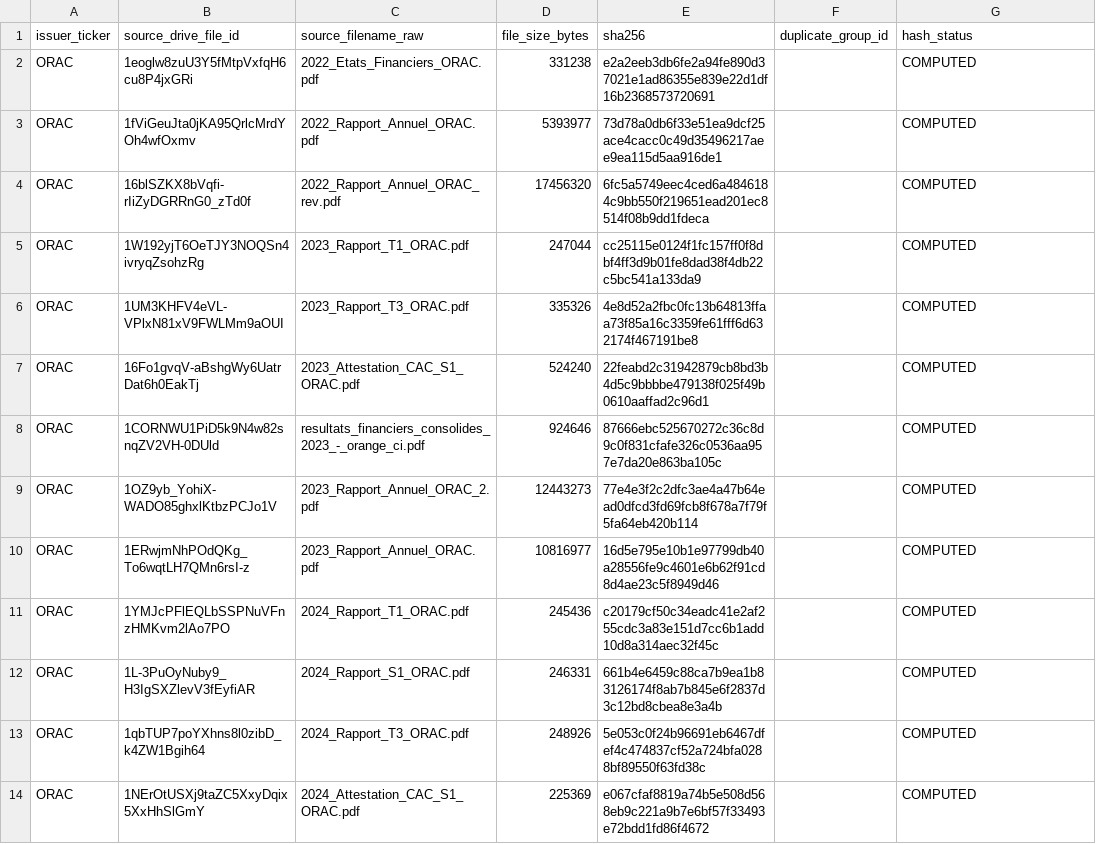
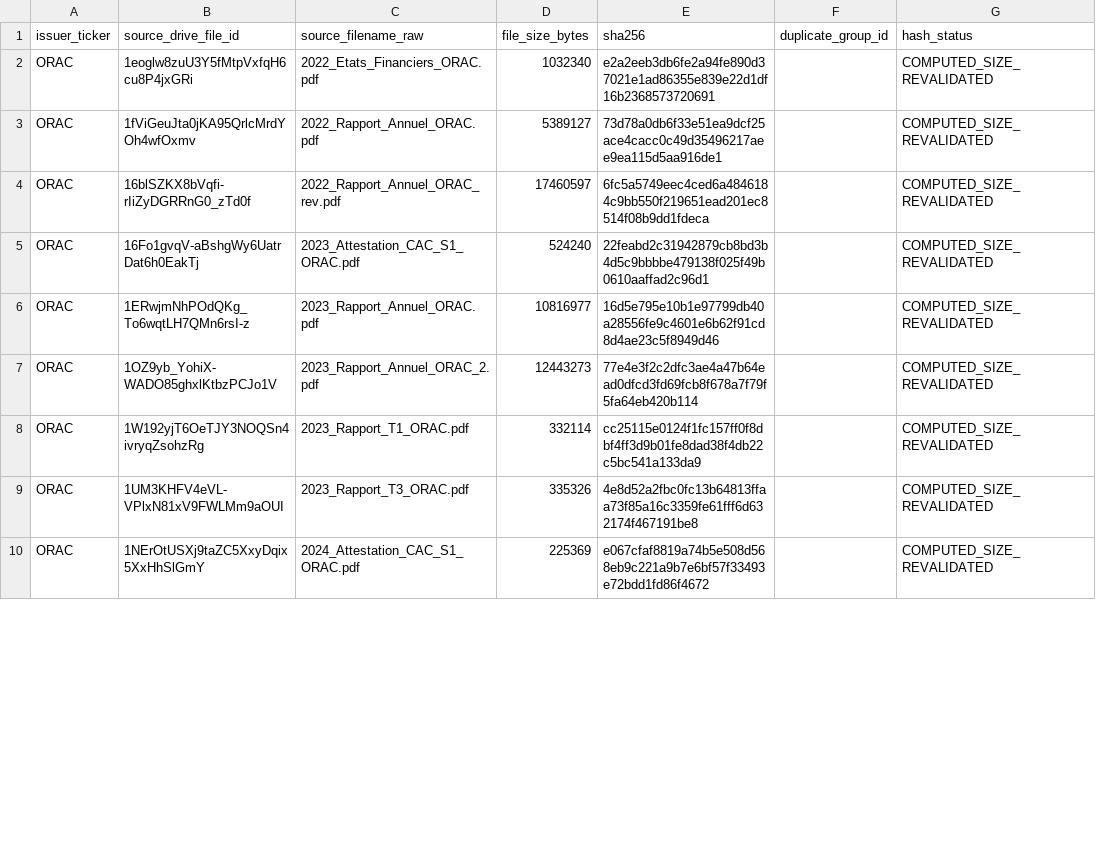
Before and after one commit to Patricked-code/financialdata, a CSV file: inventory/hashes/ORAC.csv, drawn as a sheet; only a part is shown; the diff covers the shown part only.

Commit message:
P1 ORAC: revalidate hash registry file sizes against Drive

```diff
--- a/inventory/hashes/ORAC.csv
+++ b/inventory/hashes/ORAC.csv
@@ -1,14 +1,10 @@
 issuer_ticker,source_drive_file_id,source_filename_raw,file_size_bytes,sha256,duplicate_group_id,hash_status
-ORAC,1eoglw8zuU3Y5fMtpVxfqH6cu8P4jxGRi,2022_Etats_Financiers_ORAC.pdf,331238,e2a2eeb3db6fe2a94fe890d37021e1ad86355e839e22d1df16b2368573720691,,COMPUTED
-ORAC,1fViGeuJta0jKA95QrlcMrdYOh4wfOxmv,2022_Rapport_Annuel_ORAC.pdf,5393977,73d78a0db6f33e51ea9dcf25ace4cacc0c49d35496217aee9ea115d5aa916de1,,COMPUTED
-ORAC,16blSZKX8bVqfi-rIiZyDGRRnG0_zTd0f,2022_Rapport_Annuel_ORAC_rev.pdf,17456320,6fc5a5749eec4ced6a4846184c9bb550f219651ead201ec8514f08b9dd1fdeca,,COMPUTED
-ORAC,1W192yjT6OeTJY3NOQSn4ivryqZsohzRg,2023_Rapport_T1_ORAC.pdf,247044,cc25115e0124f1fc157ff0f8dbf4ff3d9b01fe8dad38f4db22c5bc541a133da9,,COMPUTED
-ORAC,1UM3KHFV4eVL-VPlxN81xV9FWLMm9aOUI,2023_Rapport_T3_ORAC.pdf,335326,4e8d52a2fbc0fc13b64813ffaa73f85a16c3359fe61fff6d632174f467191be8,,COMPUTED
-ORAC,16Fo1gvqV-aBshgWy6UatrDat6h0EakTj,2023_Attestation_CAC_S1_ORAC.pdf,524240,22feabd2c31942879cb8bd3b4d5c9bbbbe479138f025f49b0610aaffad2c96d1,,COMPUTED
-ORAC,1CORNWU1PiD5k9N4w82snqZV2VH-0DUld,resultats_financiers_consolides_2023_-_orange_ci.pdf,924646,87666ebc525670272c36c8d9c0f831cfafe326c0536aa957e7da20e863ba105c,,COMPUTED
-ORAC,1OZ9yb_YohiX-WADO85ghxlKtbzPCJo1V,2023_Rapport_Annuel_ORAC_2.pdf,12443273,77e4e3f2c2dfc3ae4a47b64ead0dfcd3fd69fcb8f678a7f79f5fa64eb420b114,,COMPUTED
-ORAC,1ERwjmNhPOdQKg_To6wqtLH7QMn6rsI-z,2023_Rapport_Annuel_ORAC.pdf,10816977,16d5e795e10b1e97799db40a28556fe9c4601e6b62f91cd8d4ae23c5f8949d46,,COMPUTED
-ORAC,1YMJcPFlEQLbSSPNuVFnzHMKvm2lAo7PO,2024_Rapport_T1_ORAC.pdf,245436,c20179cf50c34eadc41e2af255cdc3a83e151d7cc6b1add10d8a314aec32f45c,,COMPUTED
-ORAC,1L-3PuOyNuby9_H3IgSXZlevV3fEyfiAR,2024_Rapport_S1_ORAC.pdf,246331,661b4e6459c88ca7b9ea1b83126174f8ab7b845e6f2837d3c12bd8cbea8e3a4b,,COMPUTED
-ORAC,1qbTUP7poYXhns8l0zibD_k4ZW1Bgih64,2024_Rapport_T3_ORAC.pdf,248926,5e053c0f24b96691eb6467dfef4c474837cf52a724bfa0288bf89550f63fd38c,,COMPUTED
-ORAC,1NErOtUSXj9taZC5XxyDqix5XxHhSlGmY,2024_Attestation_CAC_S1_ORAC.pdf,225369,e067cfaf8819a74b5e508d568eb9c221a9b7e6bf57f33493e72bdd1fd86f4672,,COMPUTED
+ORAC,1eoglw8zuU3Y5fMtpVxfqH6cu8P4jxGRi,2022_Etats_Financiers_ORAC.pdf,1032340,e2a2eeb3db6fe2a94fe890d37021e1ad86355e839e22d1df16b2368573720691,,COMPUTED_SIZE_REVALIDATED
+ORAC,1fViGeuJta0jKA95QrlcMrdYOh4wfOxmv,2022_Rapport_Annuel_ORAC.pdf,5389127,73d78a0db6f33e51ea9dcf25ace4cacc0c49d35496217aee9ea115d5aa916de1,,COMPUTED_SIZE_REVALIDATED
+ORAC,16blSZKX8bVqfi-rIiZyDGRRnG0_zTd0f,2022_Rapport_Annuel_ORAC_rev.pdf,17460597,6fc5a5749eec4ced6a4846184c9bb550f219651ead201ec8514f08b9dd1fdeca,,COMPUTED_SIZE_REVALIDATED
+ORAC,16Fo1gvqV-aBshgWy6UatrDat6h0EakTj,2023_Attestation_CAC_S1_ORAC.pdf,524240,22feabd2c31942879cb8bd3b4d5c9bbbbe479138f025f49b0610aaffad2c96d1,,COMPUTED_SIZE_REVALIDATED
+ORAC,1ERwjmNhPOdQKg_To6wqtLH7QMn6rsI-z,2023_Rapport_Annuel_ORAC.pdf,10816977,16d5e795e10b1e97799db40a28556fe9c4601e6b62f91cd8d4ae23c5f8949d46,,COMPUTED_SIZE_REVALIDATED
+ORAC,1OZ9yb_YohiX-WADO85ghxlKtbzPCJo1V,2023_Rapport_Annuel_ORAC_2.pdf,12443273,77e4e3f2c2dfc3ae4a47b64ead0dfcd3fd69fcb8f678a7f79f5fa64eb420b114,,COMPUTED_SIZE_REVALIDATED
+ORAC,1W192yjT6OeTJY3NOQSn4ivryqZsohzRg,2023_Rapport_T1_ORAC.pdf,332114,cc25115e0124f1fc157ff0f8dbf4ff3d9b01fe8dad38f4db22c5bc541a133da9,,COMPUTED_SIZE_REVALIDATED
+ORAC,1UM3KHFV4eVL-VPlxN81xV9FWLMm9aOUI,2023_Rapport_T3_ORAC.pdf,335326,4e8d52a2fbc0fc13b64813ffaa73f85a16c3359fe61fff6d632174f467191be8,,COMPUTED_SIZE_REVALIDATED
+ORAC,1NErOtUSXj9taZC5XxyDqix5XxHhSlGmY,2024_Attestation_CAC_S1_ORAC.pdf,225369,e067cfaf8819a74b5e508d568eb9c221a9b7e6bf57f33493e72bdd1fd86f4672,,COMPUTED_SIZE_REVALIDATED
```
Also changed, not shown: 8 added rows, 4 removed rows and 4 edited cells elsewhere in this file.
